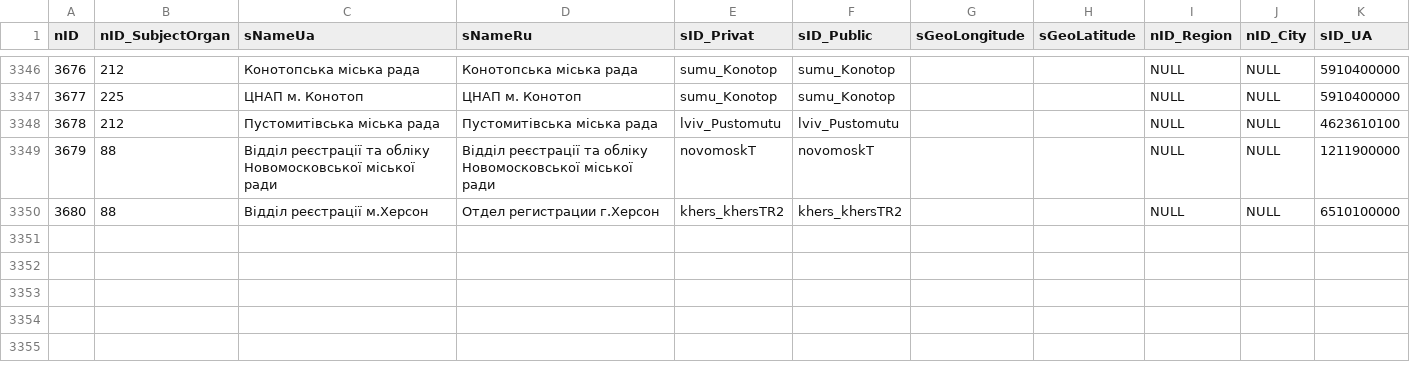
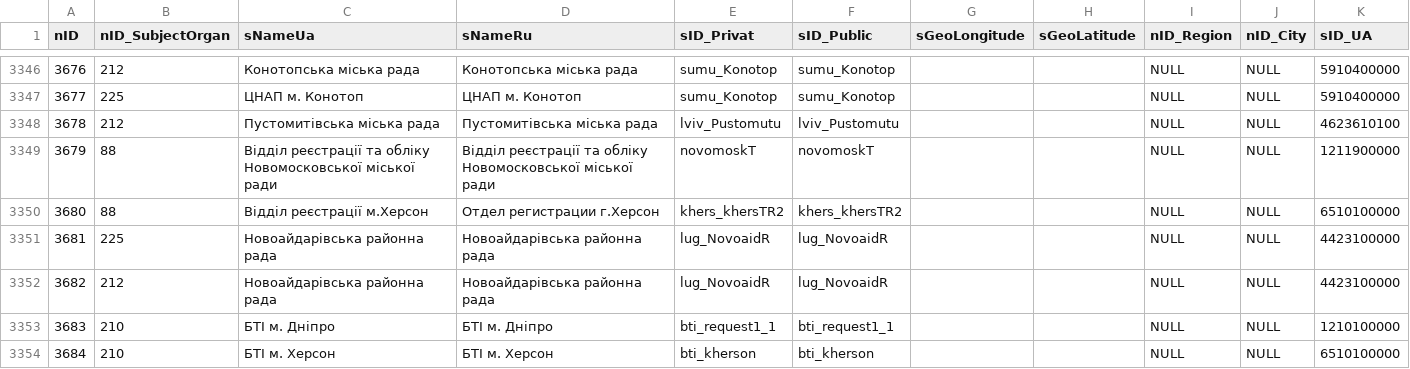
Before and after one commit to iGov-UA/iGov_Data, a CSV file: wf-central/src/main/resources/data/iGov/SubjectOrganJoin.csv, drawn as a sheet; only a part is shown, gaps mark what is left out.

Commit message:
igov organs upd

```diff
--- a/wf-central/src/main/resources/data/iGov/SubjectOrganJoin.csv
+++ b/wf-central/src/main/resources/data/iGov/SubjectOrganJoin.csv
@@ -3350 +3350,5 @@ nID;nID_SubjectOrgan;sNameUa;sNameRu;sID_Privat;sID_Public;sGeoLongitude;sGeoLat
 3680;88;Відділ реєстрації м.Херсон;Отдел регистрации г.Херсон;khers_khersTR2;khers_khersTR2; ; ;NULL;NULL;6510100000
+3681;225;Новоайдарівська районна рада;Новоайдарівська районна рада;lug_NovoaidR;lug_NovoaidR; ; ;NULL;NULL;4423100000
+3682;212;Новоайдарівська районна рада;Новоайдарівська районна рада;lug_NovoaidR;lug_NovoaidR; ; ;NULL;NULL;4423100000
+3683;210;БТІ м. Дніпро;БТІ м. Дніпро;bti_request1_1;bti_request1_1; ; ;NULL;NULL;1210100000
+3684;210;БТІ м. Херсон;БТІ м. Херсон;bti_kherson;bti_kherson; ; ;NULL;NULL;6510100000
```
Also changed, not shown: 2 other files.
